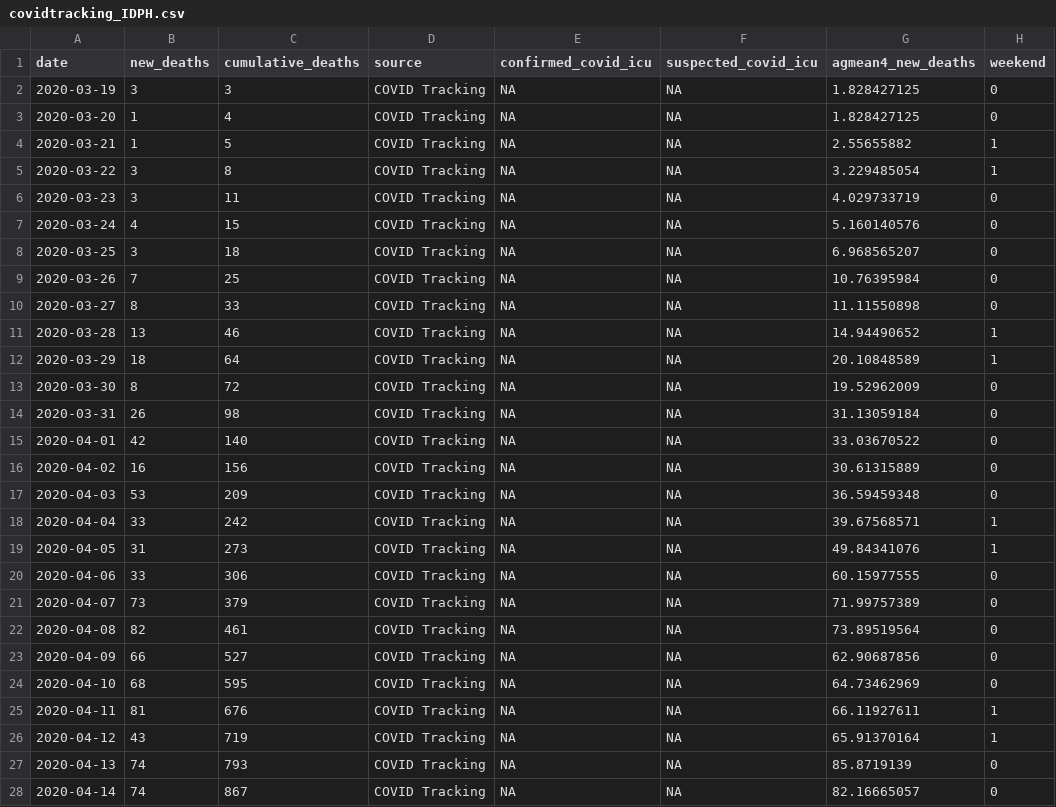
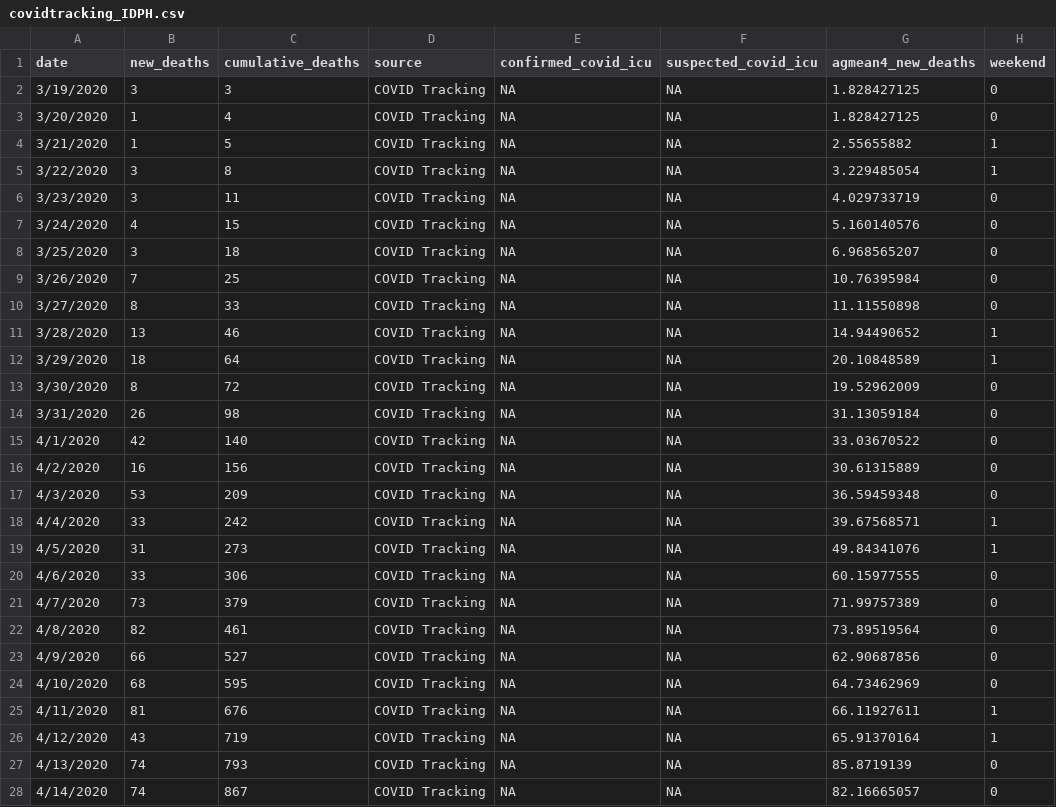
Before and after one commit to cobeylab/covid_IL, a CSV file: Forecasting/covidtracking_IDPH.csv, drawn as a sheet; only a part is shown; the diff covers the shown part only.

Commit message:
Added IDPH death data through May 8

```diff
--- a/Forecasting/covidtracking_IDPH.csv
+++ b/Forecasting/covidtracking_IDPH.csv
@@ -1,28 +1,28 @@
 date,new_deaths,cumulative_deaths,source,confirmed_covid_icu,suspected_covid_icu,agmean4_new_deaths,weekend
-2020-03-19,3,3,COVID Tracking,NA,NA,1.828427125,0
-2020-03-20,1,4,COVID Tracking,NA,NA,1.828427125,0
-2020-03-21,1,5,COVID Tracking,NA,NA,2.55655882,1
-2020-03-22,3,8,COVID Tracking,NA,NA,3.229485054,1
-2020-03-23,3,11,COVID Tracking,NA,NA,4.029733719,0
-2020-03-24,4,15,COVID Tracking,NA,NA,5.160140576,0
-2020-03-25,3,18,COVID Tracking,NA,NA,6.968565207,0
-2020-03-26,7,25,COVID Tracking,NA,NA,10.76395984,0
-2020-03-27,8,33,COVID Tracking,NA,NA,11.11550898,0
-2020-03-28,13,46,COVID Tracking,NA,NA,14.94490652,1
-2020-03-29,18,64,COVID Tracking,NA,NA,20.10848589,1
-2020-03-30,8,72,COVID Tracking,NA,NA,19.52962009,0
-2020-03-31,26,98,COVID Tracking,NA,NA,31.13059184,0
-2020-04-01,42,140,COVID Tracking,NA,NA,33.03670522,0
-2020-04-02,16,156,COVID Tracking,NA,NA,30.61315889,0
-2020-04-03,53,209,COVID Tracking,NA,NA,36.59459348,0
-2020-04-04,33,242,COVID Tracking,NA,NA,39.67568571,1
-2020-04-05,31,273,COVID Tracking,NA,NA,49.84341076,1
-2020-04-06,33,306,COVID Tracking,NA,NA,60.15977555,0
-2020-04-07,73,379,COVID Tracking,NA,NA,71.99757389,0
-2020-04-08,82,461,COVID Tracking,NA,NA,73.89519564,0
-2020-04-09,66,527,COVID Tracking,NA,NA,62.90687856,0
-2020-04-10,68,595,COVID Tracking,NA,NA,64.73462969,0
-2020-04-11,81,676,COVID Tracking,NA,NA,66.11927611,1
-2020-04-12,43,719,COVID Tracking,NA,NA,65.91370164,1
-2020-04-13,74,793,COVID Tracking,NA,NA,85.8719139,0
-2020-04-14,74,867,COVID Tracking,NA,NA,82.16665057,0
+3/19/2020,3,3,COVID Tracking,NA,NA,1.828427125,0
+3/20/2020,1,4,COVID Tracking,NA,NA,1.828427125,0
+3/21/2020,1,5,COVID Tracking,NA,NA,2.55655882,1
+3/22/2020,3,8,COVID Tracking,NA,NA,3.229485054,1
+3/23/2020,3,11,COVID Tracking,NA,NA,4.029733719,0
+3/24/2020,4,15,COVID Tracking,NA,NA,5.160140576,0
+3/25/2020,3,18,COVID Tracking,NA,NA,6.968565207,0
+3/26/2020,7,25,COVID Tracking,NA,NA,10.76395984,0
+3/27/2020,8,33,COVID Tracking,NA,NA,11.11550898,0
+3/28/2020,13,46,COVID Tracking,NA,NA,14.94490652,1
+3/29/2020,18,64,COVID Tracking,NA,NA,20.10848589,1
+3/30/2020,8,72,COVID Tracking,NA,NA,19.52962009,0
+3/31/2020,26,98,COVID Tracking,NA,NA,31.13059184,0
+4/1/2020,42,140,COVID Tracking,NA,NA,33.03670522,0
+4/2/2020,16,156,COVID Tracking,NA,NA,30.61315889,0
+4/3/2020,53,209,COVID Tracking,NA,NA,36.59459348,0
+4/4/2020,33,242,COVID Tracking,NA,NA,39.67568571,1
+4/5/2020,31,273,COVID Tracking,NA,NA,49.84341076,1
+4/6/2020,33,306,COVID Tracking,NA,NA,60.15977555,0
+4/7/2020,73,379,COVID Tracking,NA,NA,71.99757389,0
+4/8/2020,82,461,COVID Tracking,NA,NA,73.89519564,0
+4/9/2020,66,527,COVID Tracking,NA,NA,62.90687856,0
+4/10/2020,68,595,COVID Tracking,NA,NA,64.73462969,0
+4/11/2020,81,676,COVID Tracking,NA,NA,66.11927611,1
+4/12/2020,43,719,COVID Tracking,NA,NA,65.91370164,1
+4/13/2020,74,793,COVID Tracking,NA,NA,85.8719139,0
+4/14/2020,74,867,COVID Tracking,NA,NA,82.16665057,0
```
Also changed, not shown: 4 added rows and 23 edited cells elsewhere in this file.
